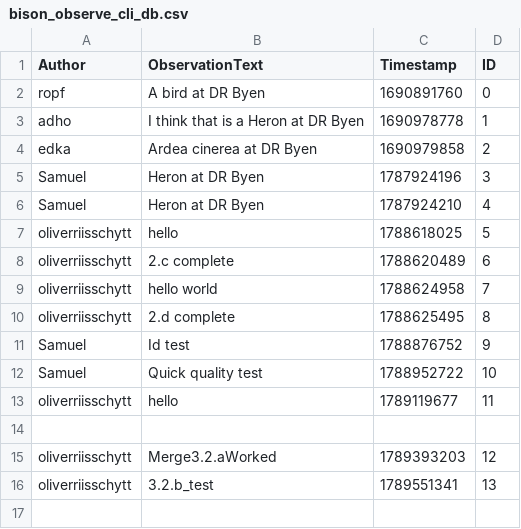
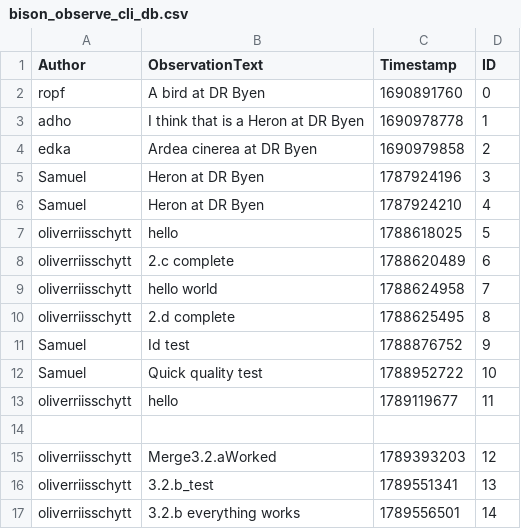
Before and after one commit to ITU-BDSA2026-GROUP11/Bison, a CSV file: src/Bison.CLI/bison_observe_cli_db.csv, drawn as a sheet.

```diff
--- a/src/Bison.CLI/bison_observe_cli_db.csv
+++ b/src/Bison.CLI/bison_observe_cli_db.csv
@@ -16 +16,2 @@ oliverriisschytt,Merge3.2.aWorked,1789393203,12
 oliverriisschytt,3.2.b_test,1789551341,13
+oliverriisschytt,3.2.b everything works,1789556501,14
```
Also changed, not shown: src/Bison.CLI/bison_comments_cli_db.csv.
